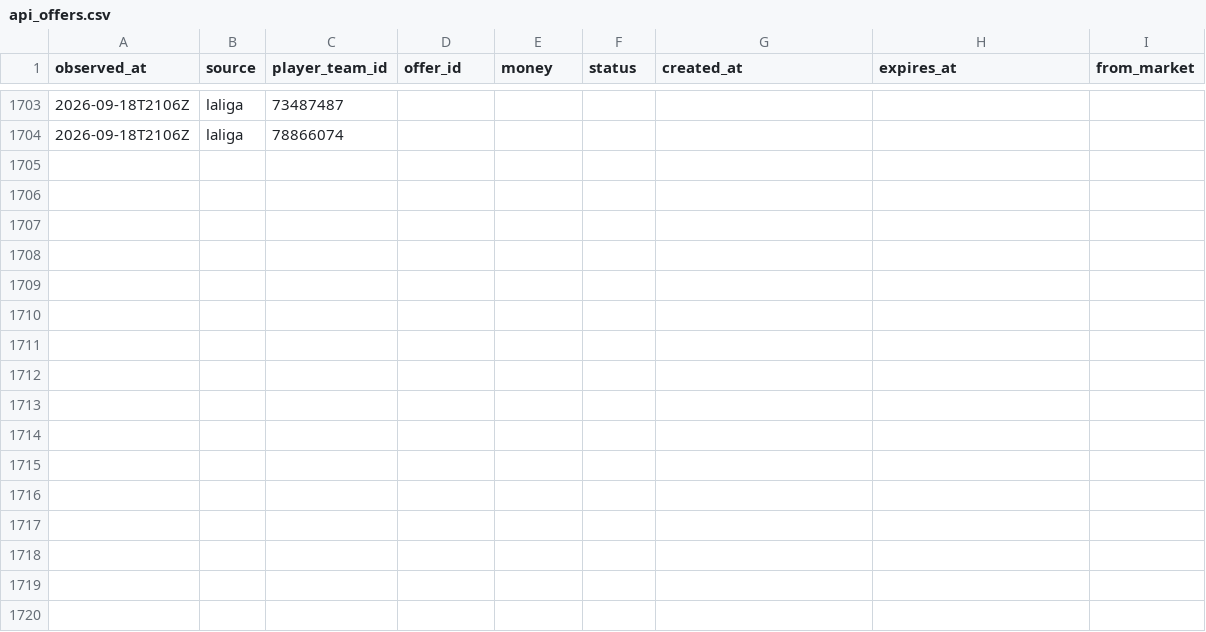
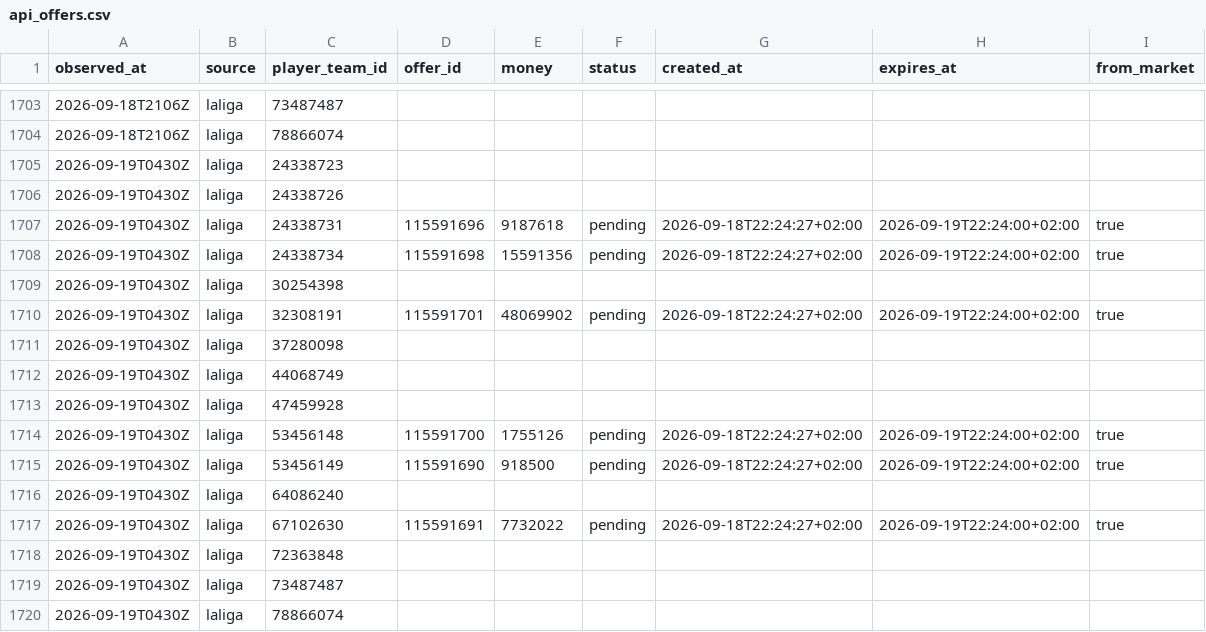
Before and after one commit to OrsM/liga_five_guys, a CSV file: data/tidy/api_offers.csv, drawn as a sheet; only a part is shown, gaps mark what is left out.

```diff
--- a/data/tidy/api_offers.csv
+++ b/data/tidy/api_offers.csv
@@ -1704 +1704,17 @@ observed_at,source,player_team_id,offer_id,money,status,created_at,expires_at,fr
 2026-09-18T2106Z,laliga,78866074,,,,,,
+2026-09-19T0430Z,laliga,24338723,,,,,,
+2026-09-19T0430Z,laliga,24338726,,,,,,
+2026-09-19T0430Z,laliga,24338731,115591696,9187618,pending,2026-09-18T22:24:27+02:00,2026-09-19T22:24:00+02:00,true
+2026-09-19T0430Z,laliga,24338734,115591698,15591356,pending,2026-09-18T22:24:27+02:00,2026-09-19T22:24:00+02:00,true
+2026-09-19T0430Z,laliga,30254398,,,,,,
+2026-09-19T0430Z,laliga,32308191,115591701,48069902,pending,2026-09-18T22:24:27+02:00,2026-09-19T22:24:00+02:00,true
+2026-09-19T0430Z,laliga,37280098,,,,,,
+2026-09-19T0430Z,laliga,44068749,,,,,,
+2026-09-19T0430Z,laliga,47459928,,,,,,
+2026-09-19T0430Z,laliga,53456148,115591700,1755126,pending,2026-09-18T22:24:27+02:00,2026-09-19T22:24:00+02:00,true
+2026-09-19T0430Z,laliga,53456149,115591690,918500,pending,2026-09-18T22:24:27+02:00,2026-09-19T22:24:00+02:00,true
+2026-09-19T0430Z,laliga,64086240,,,,,,
+2026-09-19T0430Z,laliga,67102630,115591691,7732022,pending,2026-09-18T22:24:27+02:00,2026-09-19T22:24:00+02:00,true
+2026-09-19T0430Z,laliga,72363848,,,,,,
+2026-09-19T0430Z,laliga,73487487,,,,,,
+2026-09-19T0430Z,laliga,78866074,,,,,,
```
Also changed, not shown: data/decisions/slate_log.csv, data/tidy/api_lineup.csv, 25 other files.
